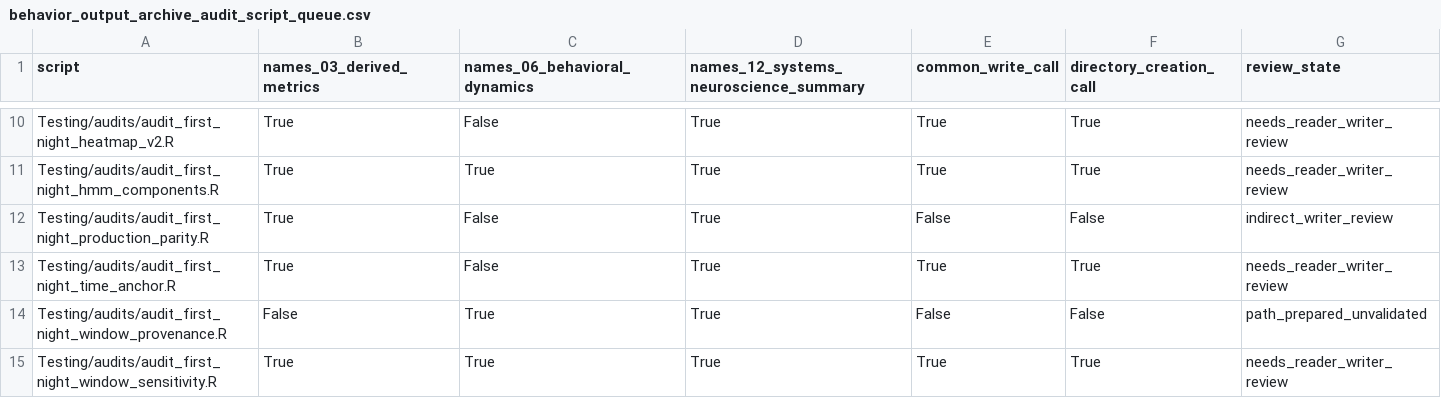
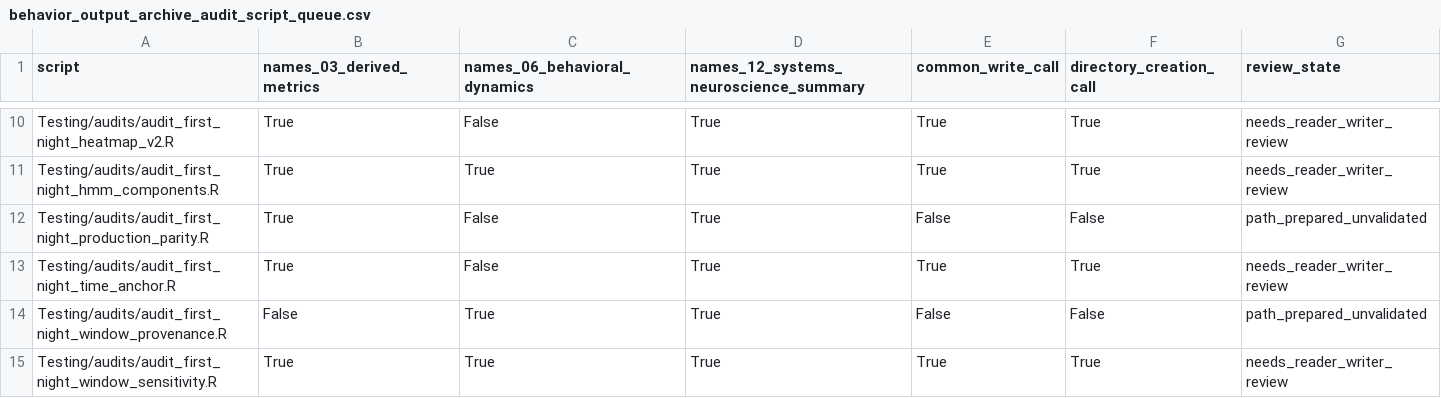
Before and after one commit to topohl/BehavioralDynamics, a CSV file: docs/behavior_output_archive_audit_script_queue.csv, drawn as a sheet; only a part is shown, gaps mark what is left out.

Commit message:
Give production parity audit an explicit replay folder

```diff
--- a/docs/behavior_output_archive_audit_script_queue.csv
+++ b/docs/behavior_output_archive_audit_script_queue.csv
@@ -11,3 +11,3 @@
 "Testing/audits/audit_first_night_hmm_components.R","True","True","True","True","True","needs_reader_writer_review"
-"Testing/audits/audit_first_night_production_parity.R","True","False","True","False","False","indirect_writer_review"
+"Testing/audits/audit_first_night_production_parity.R","True","False","True","False","False","path_prepared_unvalidated"
 "Testing/audits/audit_first_night_time_anchor.R","True","False","True","True","True","needs_reader_writer_review"
```
Also changed, not shown: 3 other files.
